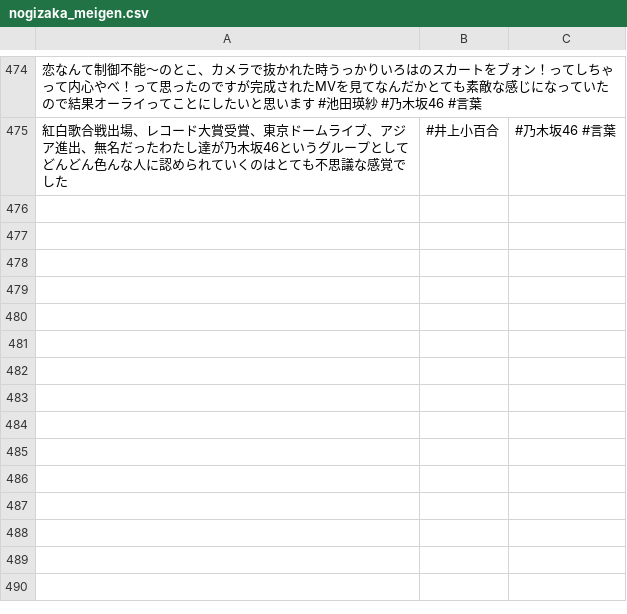
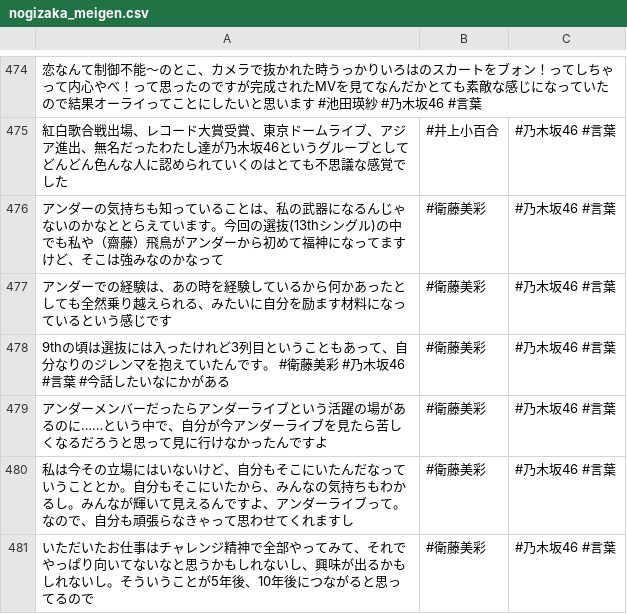
Before and after one commit to tonytani37/nogizaka46_live, a CSV file: nogizaka_meigen.csv, drawn as a sheet; only a part is shown, gaps mark what is left out.

```diff
--- a/nogizaka_meigen.csv
+++ b/nogizaka_meigen.csv
@@ -475 +475,7 @@
 紅白歌合戦出場、レコード大賞受賞、東京ドームライブ、アジア進出、無名だったわたし達が乃木坂46というグループとしてどんどん色んな人に認められていくのはとても不思議な感覚でした,#井上小百合,#乃木坂46 #言葉
+アンダーの気持ちも知っていることは、私の武器になるんじゃないのかなととらえています。今回の選抜(13thシングル)の中でも私や（齋藤）飛鳥がアンダーから初めて福神になってますけど、そこは強みなのかなって,#衛藤美彩,#乃木坂46 #言葉
+アンダーでの経験は、あの時を経験しているから何かあったとしても全然乗り越えられる、みたいに自分を励ます材料になっているという感じです,#衛藤美彩,#乃木坂46 #言葉
+9thの頃は選抜には入ったけれど3列目ということもあって、自分なりのジレンマを抱えていたんです。 #衛藤美彩 #乃木坂46 #言葉 #今話したいなにかがある,#衛藤美彩,#乃木坂46 #言葉
+アンダーメンバーだったらアンダーライブという活躍の場があるのに……という中で、自分が今アンダーライブを見たら苦しくなるだろうと思って見に行けなかったんですよ,#衛藤美彩,#乃木坂46 #言葉
+私は今その立場にはいないけど、自分もそこにいたんだなっていうこととか。自分もそこにいたから、みんなの気持ちもわかるし。みんなが輝いて見えるんですよ、アンダーライブって。なので、自分も頑張らなきゃって思わせてくれますし,#衛藤美彩,#乃木坂46 #言葉
+いただいたお仕事はチャレンジ精神で全部やってみて、それでやっぱり向いてないなと思うかもしれないし、興味が出るかもしれないし。そういうことが5年後、10年後につながると思ってるので,#衛藤美彩,#乃木坂46 #言葉
```
Also changed, not shown: 2 other files.
